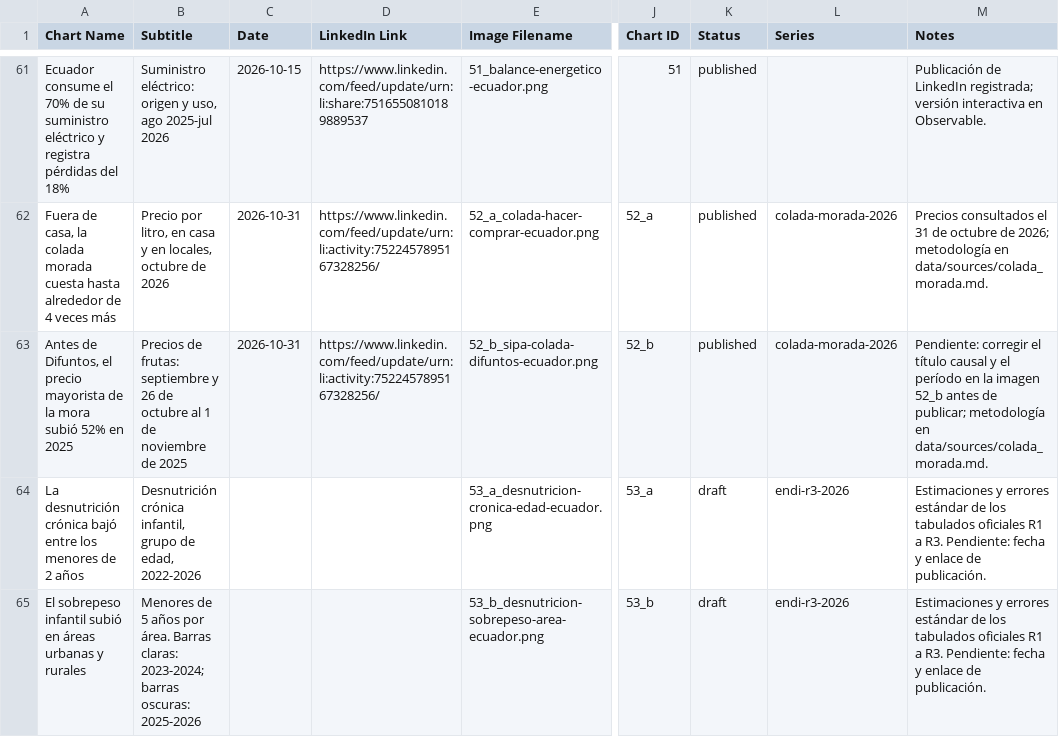
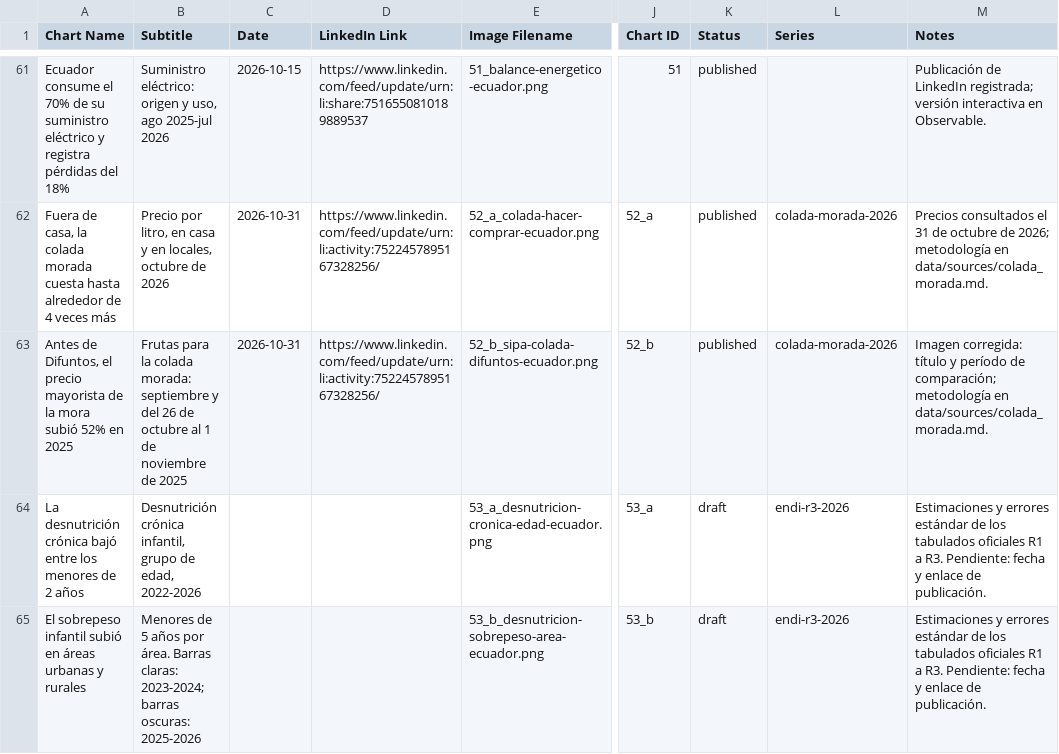
Before and after one commit to elquantificador/graficos-el-quantificador, a CSV file: outputs/chart_catalog/chart_catalog.csv, drawn as a sheet; only a part is shown, gaps mark what is left out; the diff names each change by its address in the sheet, - before the commit and + after, or states it on an @@ line.

Commit message:
Correct colada fruit price chart image

```diff
--- a/outputs/chart_catalog/chart_catalog.csv
+++ b/outputs/chart_catalog/chart_catalog.csv
-B63 (Subtitle): Precios de frutas: septiembre y 26 de…
+B63 (Subtitle): Frutas para la colada morada: septiembre y del 26 de…
-M63 (Notes): Pendiente: corregir el título causal y el período en la imagen 52_b antes de publicar; metodología en…
+M63 (Notes): Imagen corregida: título y período de comparación; metodología en…
```
Also changed, not shown: 2 other files.
